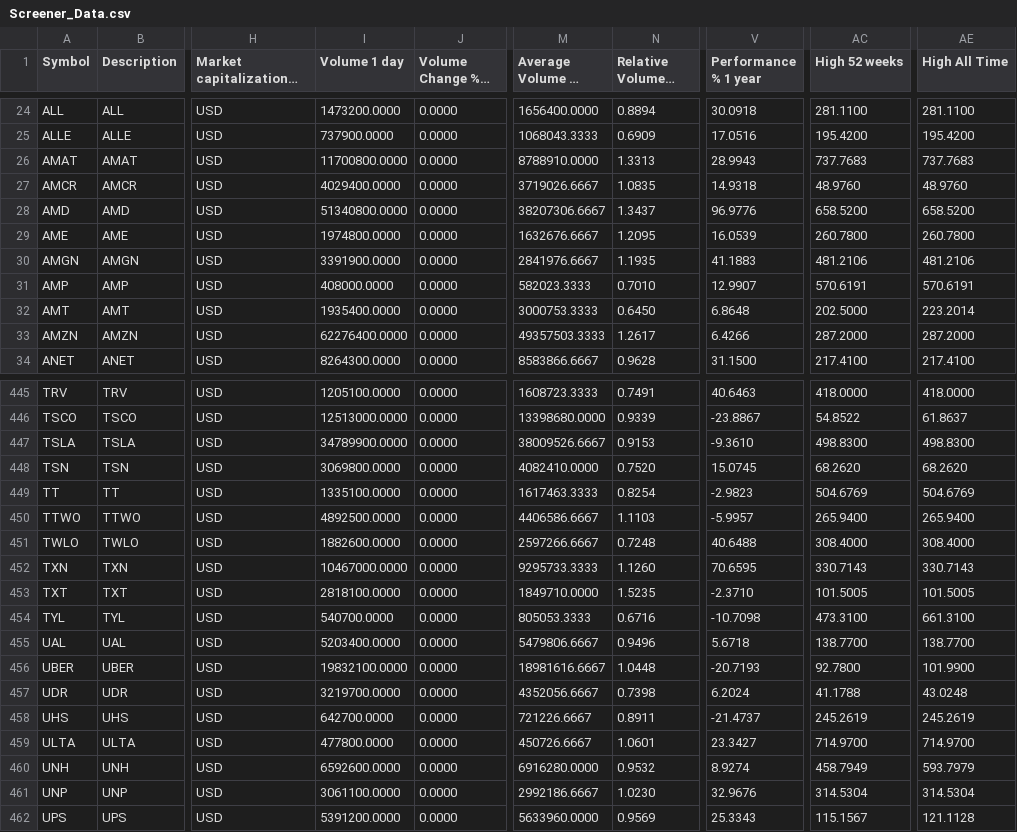
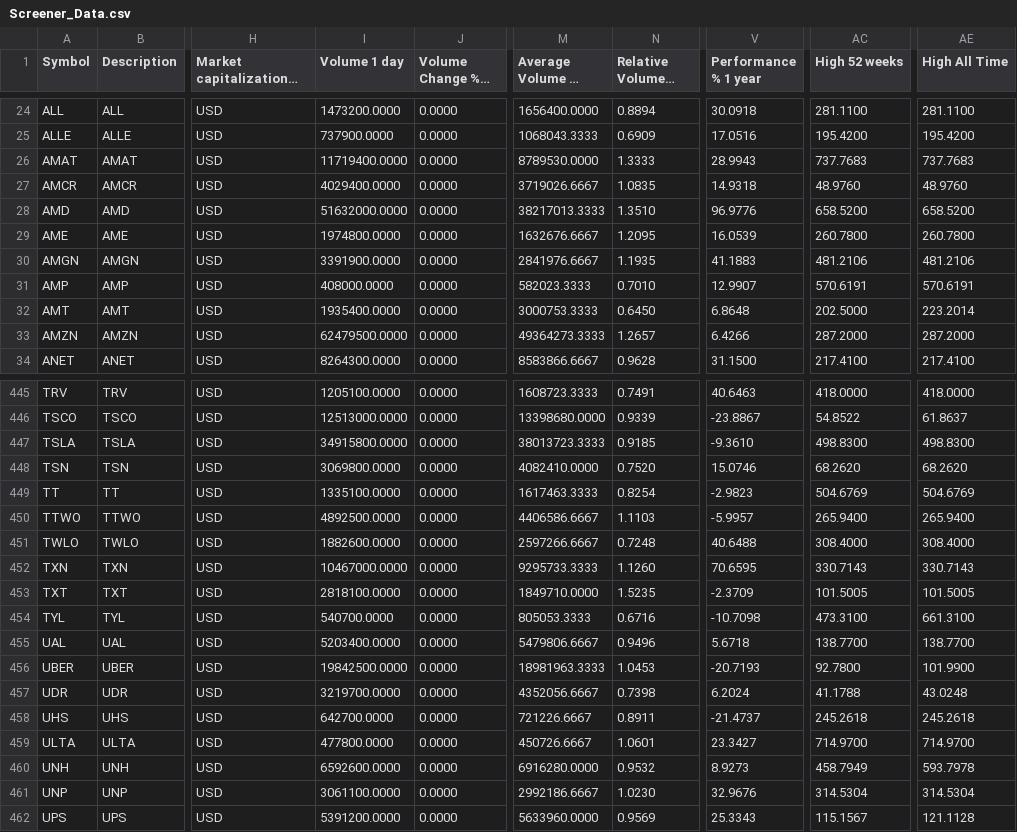
Before and after one commit to ProjektCJ/RS-Scanner, a CSV file: Data/Screener_Data.csv, drawn as a sheet; only a part is shown, gaps mark what is left out; long unchanged cells end in …; the diff covers the shown part only; the diff names each change by its address in the sheet, - before the commit and + after, or states it on an @@ line.

```diff
--- a/Data/Screener_Data.csv
+++ b/Data/Screener_Data.csv
-I26 (Volume 1 day): 11700800.0000
+I26 (Volume 1 day): 11719400.0000
-M26 (Average Volume 30 days): 8788910.0000
+M26 (Average Volume 30 days): 8789530.0000
-N26 (Relative Volume 1 day): 1.3313
+N26 (Relative Volume 1 day): 1.3333
-I28 (Volume 1 day): 51340800.0000
+I28 (Volume 1 day): 51632000.0000
-M28 (Average Volume 30 days): 38207306.6667
+M28 (Average Volume 30 days): 38217013.3333
-N28 (Relative Volume 1 day): 1.3437
+N28 (Relative Volume 1 day): 1.3510
-I33 (Volume 1 day): 62276400.0000
+I33 (Volume 1 day): 62479500.0000
-M33 (Average Volume 30 days): 49357503.3333
+M33 (Average Volume 30 days): 49364273.3333
-N33 (Relative Volume 1 day): 1.2617
+N33 (Relative Volume 1 day): 1.2657
-I447 (Volume 1 day): 34789900.0000
+I447 (Volume 1 day): 34915800.0000
-M447 (Average Volume 30 days): 38009526.6667
+M447 (Average Volume 30 days): 38013723.3333
-N447 (Relative Volume 1 day): 0.9153
+N447 (Relative Volume 1 day): 0.9185
-V448 (Performance % 1 year): 15.0745
+V448 (Performance % 1 year): 15.0746
-V453 (Performance % 1 year): -2.3710
+V453 (Performance % 1 year): -2.3709
-I456 (Volume 1 day): 19832100.0000
+I456 (Volume 1 day): 19842500.0000
-M456 (Average Volume 30 days): 18981616.6667
+M456 (Average Volume 30 days): 18981963.3333
-N456 (Relative Volume 1 day): 1.0448
+N456 (Relative Volume 1 day): 1.0453
-AC458 (High 52 weeks): 245.2619
+AC458 (High 52 weeks): 245.2618
-AE458 (High All Time): 245.2619
+AE458 (High All Time): 245.2618
-V460 (Performance % 1 year): 8.9274
+V460 (Performance % 1 year): 8.9273
-AE460 (High All Time): 593.7979
+AE460 (High All Time): 593.7978
```
Also changed, not shown: 153 edited cells elsewhere in this file, Data/SPY_Data.csv.
